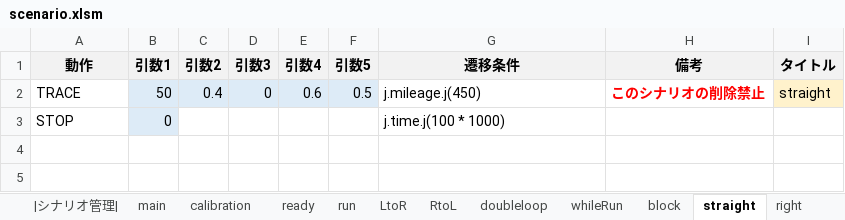
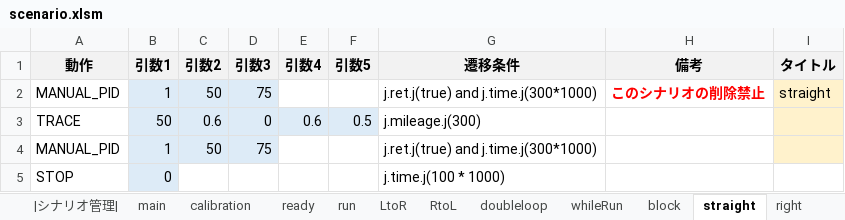
Before and after one commit to Black2856/etrobo2023, an Excel workbook: util/scenario/scenario.xlsm, sheet straight, drawn as a sheet; values as stored, in another font and other column widths than the file's, no borders; addresses are those after the commit; the diff names each change by its address in the sheet, - before the commit and + after, or states it on an @@ line.

```diff
--- a/util/scenario/scenario.xlsm (sheet straight)
+++ b/util/scenario/scenario.xlsm (sheet straight)
+row 2: MANUAL_PID | 1 | 50 | 75 |  |  | j.ret.j(true) and j.time.j(300*1000) | このシナリオの削除禁止 | straight
-C3 (引数2): 0.4
+C3 (引数2): 0.6
-G3 (遷移条件): j.mileage.j(450)
+G3 (遷移条件): j.mileage.j(300)
-H3 (備考): このシナリオの削除禁止
+H3 (備考): (empty)
-I3 (タイトル): straight
+I3 (タイトル): (empty)
+row 4: MANUAL_PID | 1 | 50 | 75 |  |  | j.ret.j(true) and j.time.j(300*1000)
```
Also changed, not shown: sheet goal, sheet doubleloop, sheet right, 2 other files.
